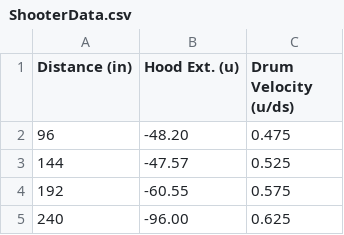
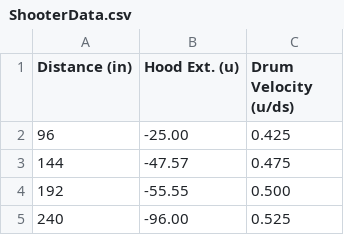
Before and after one commit to Team4388/2022NoWayHome, a CSV file: src/main/deploy/ShooterData.csv, drawn as a sheet.

Commit message:
UPDATED ROBOT REVEAL VALUES

```diff
--- a/src/main/deploy/ShooterData.csv
+++ b/src/main/deploy/ShooterData.csv
@@ -1,5 +1,5 @@
 Distance (in) ,Hood Ext. (u) ,Drum Velocity (u/ds)
-96            ,-48.20          ,0.475
-144           ,-47.57          ,0.525
-192           ,-60.55          ,0.575
-240           ,-96.00          ,0.625
+96            ,-25.00          ,0.425
+144           ,-47.57          ,0.475
+192           ,-55.55          ,0.500
+240           ,-96.00          ,0.525
```
